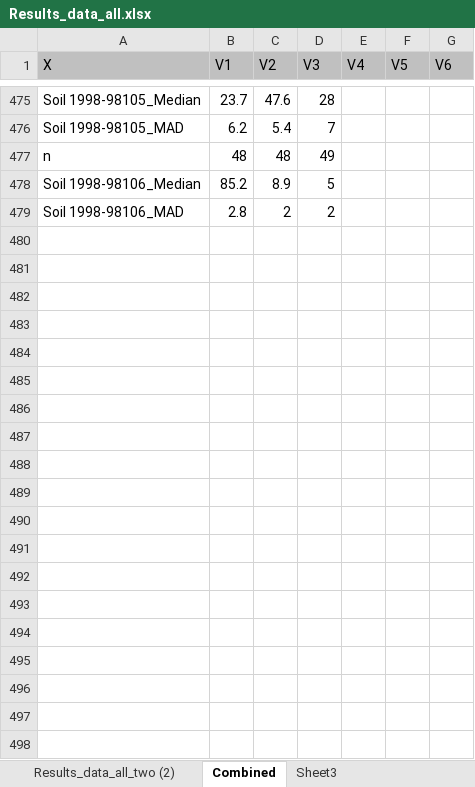
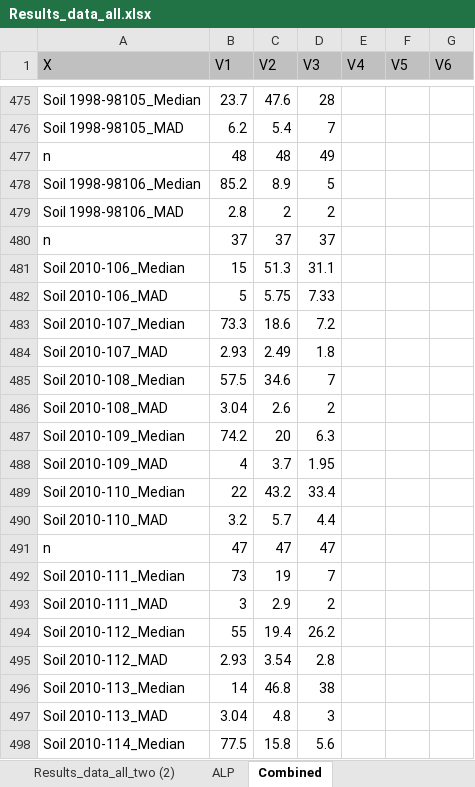
Before and after one commit to FelipeMonts/NAPTSoilsData, an Excel workbook: Results_data_all.xlsx, sheet Combined, drawn as a sheet; only a part is shown, gaps mark what is left out; values as stored, in another font and other column widths than the file's, no borders; the diff covers the shown part only; the diff names each change by its address in the sheet, - before the commit and + after, or states it on an @@ line.

```diff
--- a/Results_data_all.xlsx (sheet Combined)
+++ b/Results_data_all.xlsx (sheet Combined)
-sheet tab: Sheet3
+sheet tab: ALP
@@ sheet tab order changed: Results_data_all_two (2) | ALP | Combined @@
+row 480: n | 37 | 37 | 37
+row 481: Soil 2010-106_Median | 15 | 51.3 | 31.1
+row 482: Soil 2010-106_MAD | 5 | 5.75 | 7.33
+row 483: Soil 2010-107_Median | 73.3 | 18.6 | 7.2
+row 484: Soil 2010-107_MAD | 2.93 | 2.49 | 1.8
+row 485: Soil 2010-108_Median | 57.5 | 34.6 | 7
+row 486: Soil 2010-108_MAD | 3.04 | 2.6 | 2
+row 487: Soil 2010-109_Median | 74.2 | 20 | 6.3
+row 488: Soil 2010-109_MAD | 4 | 3.7 | 1.95
+row 489: Soil 2010-110_Median | 22 | 43.2 | 33.4
+row 490: Soil 2010-110_MAD | 3.2 | 5.7 | 4.4
+row 491: n | 47 | 47 | 47
+row 492: Soil 2010-111_Median | 73 | 19 | 7
+row 493: Soil 2010-111_MAD | 3 | 2.9 | 2
+row 494: Soil 2010-112_Median | 55 | 19.4 | 26.2
+row 495: Soil 2010-112_MAD | 2.93 | 3.54 | 2.8
+row 496: Soil 2010-113_Median | 14 | 46.8 | 38
+row 497: Soil 2010-113_MAD | 3.04 | 4.8 | 3
+row 498: Soil 2010-114_Median | 77.5 | 15.8 | 5.6
```
Also changed, not shown: 366 added rows elsewhere in this sheet, sheet Results_data_all, formulas that keep their value, 3 other files.
